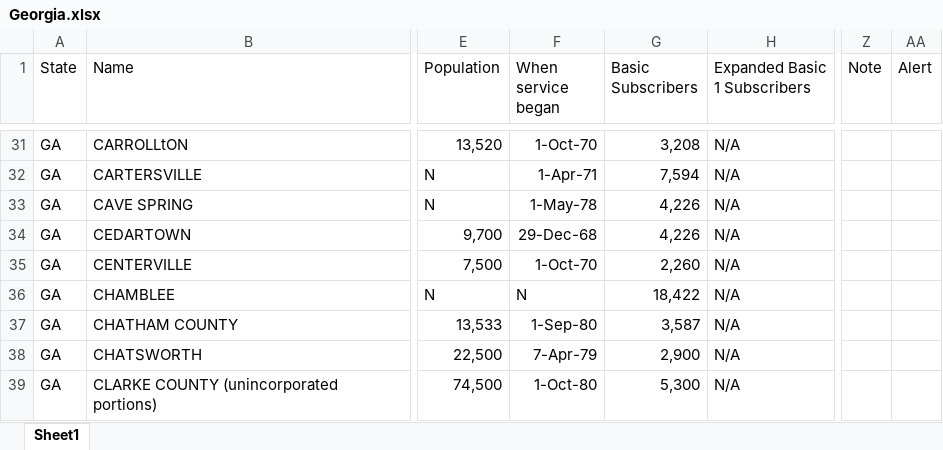
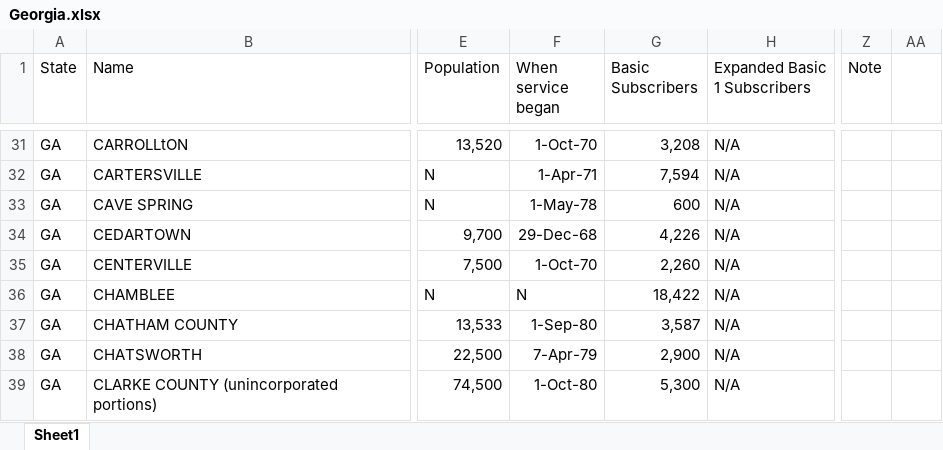
Before and after one commit to yuca1/cable, an Excel workbook: Output/1988/Georgia/Georgia.xlsx, sheet Sheet1, drawn as a sheet; only a part is shown, gaps mark what is left out; values as stored, in another font and other column widths than the file's, no borders; the diff names each change by its address in the sheet, - before the commit and + after, or states it on an @@ line.

Commit message:
updated 1988 Georgia, Hawaii & added 1988 Idaho, Illinois

```diff
--- a/Output/1988/Georgia/Georgia.xlsx (sheet Sheet1)
+++ b/Output/1988/Georgia/Georgia.xlsx (sheet Sheet1)
-AA1: Alert
+AA1: (empty)
-G33 (Basic Subscribers): 4,226
+G33 (Basic Subscribers): 600
```
Also changed, not shown: Output/1988/Hawaii/Hawaii.xlsx, 7 other files.
